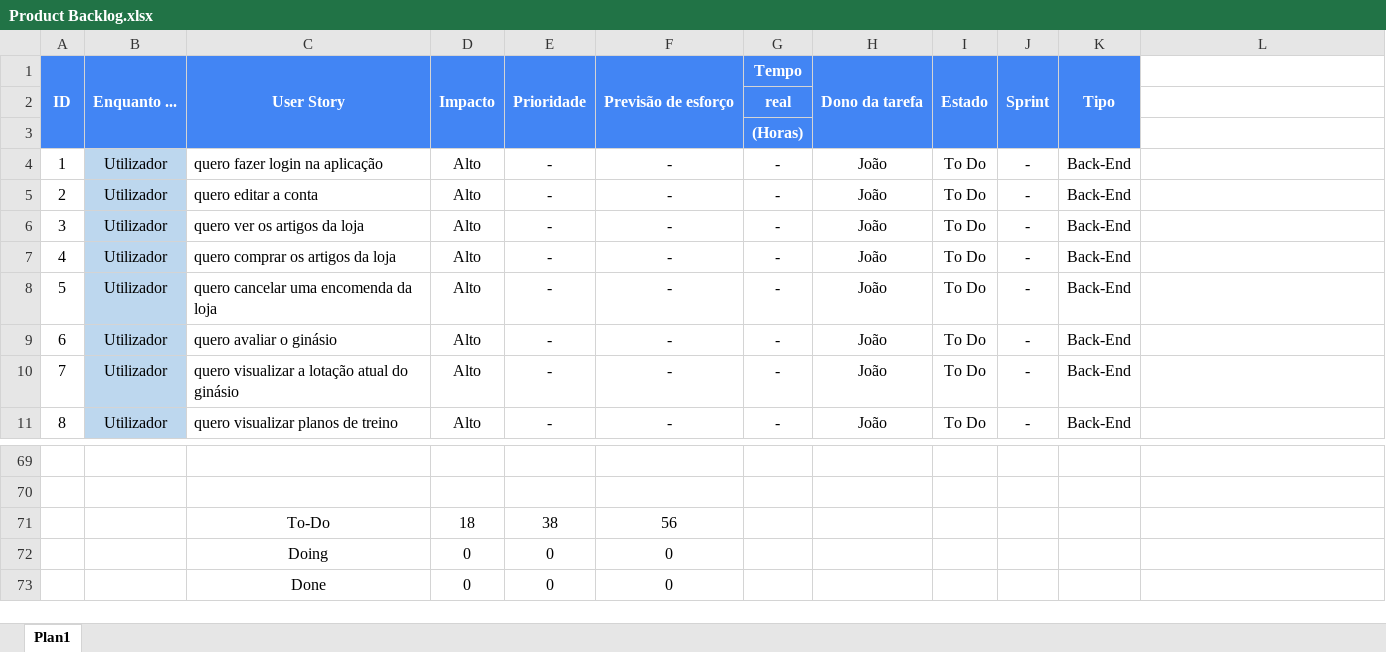
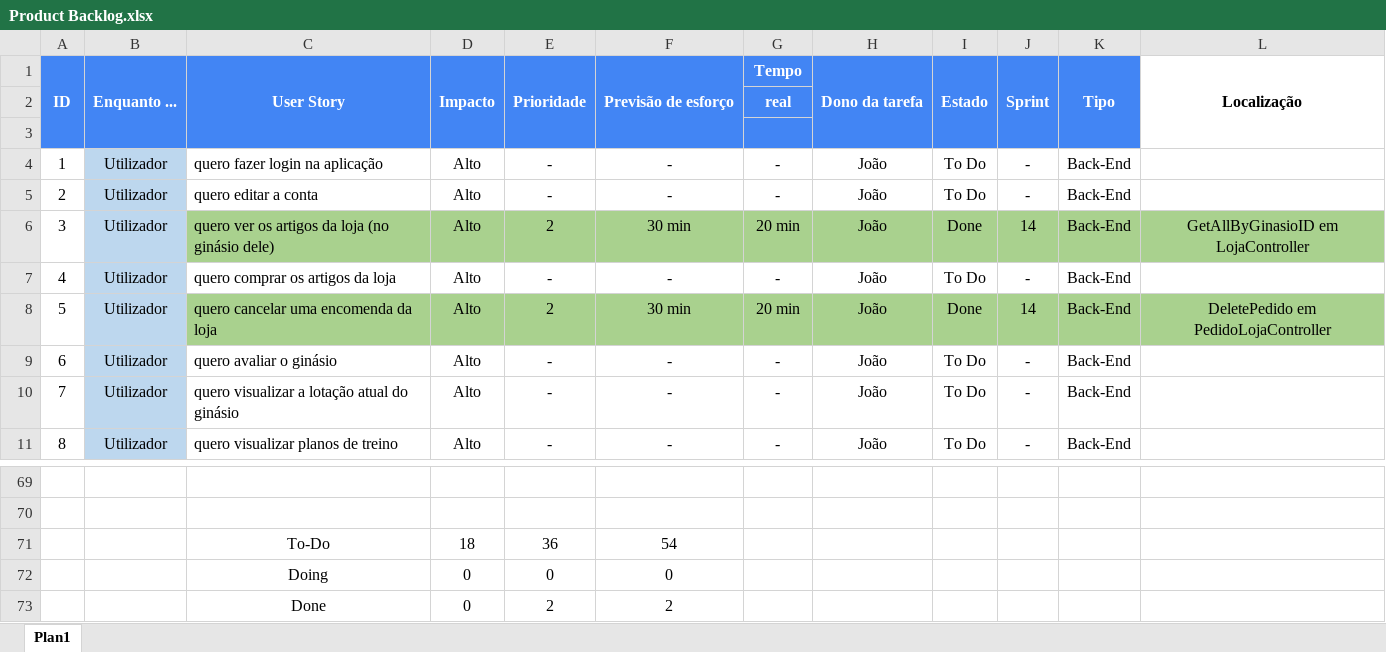
Before and after one commit to Presentation12/Ipca_Gym, an Excel workbook: Product Backlog.xlsx, sheet Plan1, drawn as a sheet; only a part is shown, gaps mark what is left out; values as stored, in another font and other column widths than the file's, no borders; the diff names each change by its address in the sheet, - before the commit and + after, or states it on an @@ line.

Commit message:
PB [5] - cancelar uma encomenda
Como utilizador quero cancelar uma encomenda da loja

```diff
--- a/Product Backlog.xlsx (sheet Plan1)
+++ b/Product Backlog.xlsx (sheet Plan1)
-L1: (empty)
+L1: Localização
+L1:L3 merged
-G3: (Horas)
+G3: (empty)
-C6: quero ver os artigos da loja
+C6: quero ver os artigos da loja (no ginásio dele)
-C6:L6 fill: none
+C6:L6 fill: #A9D18E
-E6: -
+E6: 2
-F6: -
+F6: 30 min
-G6: -
+G6: 20 min
-I6: To Do
+I6: Done
-J6: -
+J6: 14
-L6: (empty)
+L6: GetAllByGinasioID em LojaController
-C8:L8 fill: none
+C8:L8 fill: #A9D18E
-E8: -
+E8: 2
-F8: -
+F8: 30 min
-G8: -
+G8: 20 min
-I8: To Do
+I8: Done
-J8: -
+J8: 14
-L8: (empty)
+L8: DeletePedido em PedidoLojaController
-E71: 38
+E71: 36
-F71: 56
+F71: 54
-E73: 0
+E73: 2
-F73: 0
+F73: 2
```
Also changed, not shown: formulas that keep their value, 4 other files.
